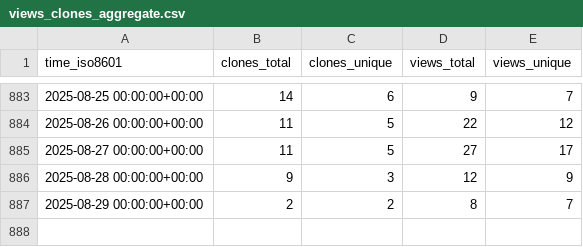
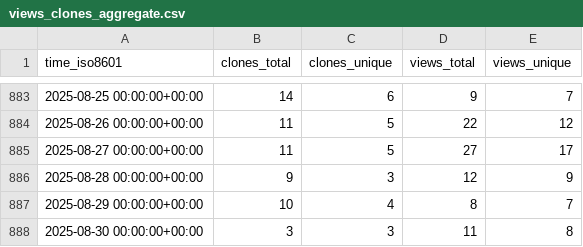
Before and after one commit to Pythagora-io/pythagora, a CSV file: Pythagora-io/pythagora/ghrs-data/views_clones_aggregate.csv, drawn as a sheet; only a part is shown, gaps mark what is left out.

```diff
--- a/Pythagora-io/pythagora/ghrs-data/views_clones_aggregate.csv
+++ b/Pythagora-io/pythagora/ghrs-data/views_clones_aggregate.csv
@@ -886,2 +886,3 @@ time_iso8601,clones_total,clones_unique,views_total,views_unique
 2025-08-28 00:00:00+00:00,9,3,12,9
-2025-08-29 00:00:00+00:00,2,2,8,7
+2025-08-29 00:00:00+00:00,10,4,8,7
+2025-08-30 00:00:00+00:00,3,3,11,8
```
Also changed, not shown: 1 other file.
